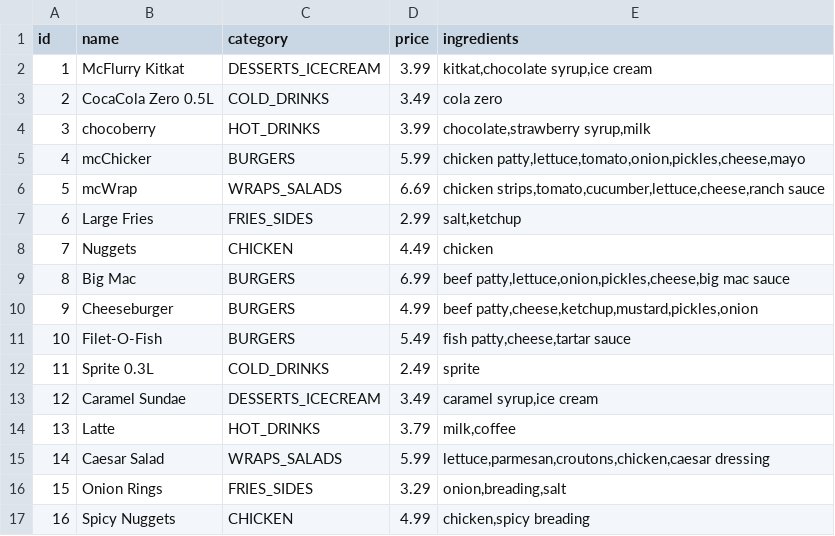
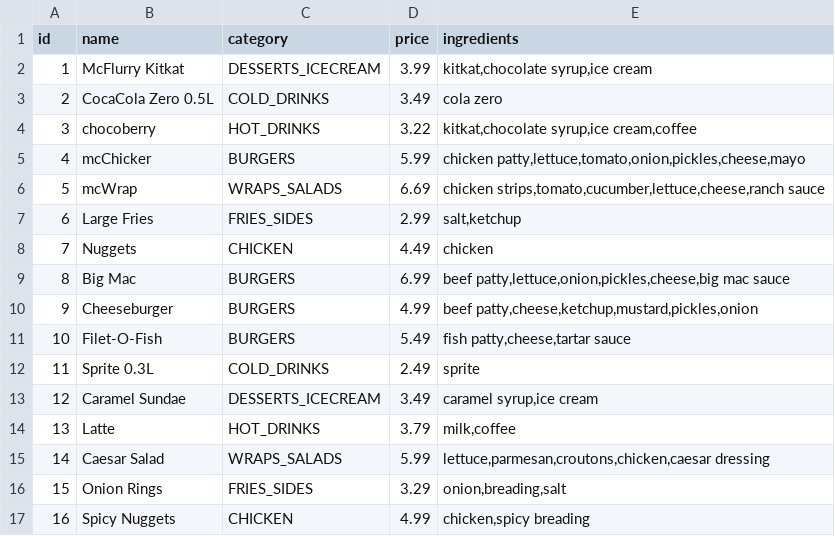
Before and after one commit to mhermannn/angularKiosk, a CSV file: backend/src/main/resources/MEALS.csv, drawn as a sheet.

```diff
--- a/backend/src/main/resources/MEALS.csv
+++ b/backend/src/main/resources/MEALS.csv
@@ -3,3 +3,3 @@ id,name,category,price,ingredients
 2,CocaCola Zero 0.5L,COLD_DRINKS,3.49,"cola zero"
-3,chocoberry,HOT_DRINKS,3.99,"chocolate,strawberry syrup,milk"
+3,chocoberry,HOT_DRINKS,3.22,"kitkat,chocolate syrup,ice cream,coffee"
 4,mcChicker,BURGERS,5.99,"chicken patty,lettuce,tomato,onion,pickles,cheese,mayo"
```
Also changed, not shown: 4 other files.
